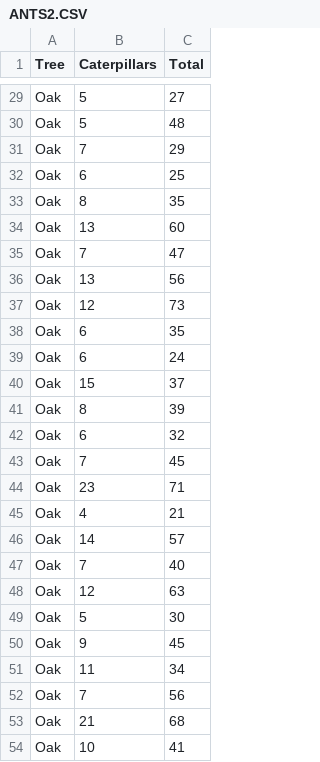
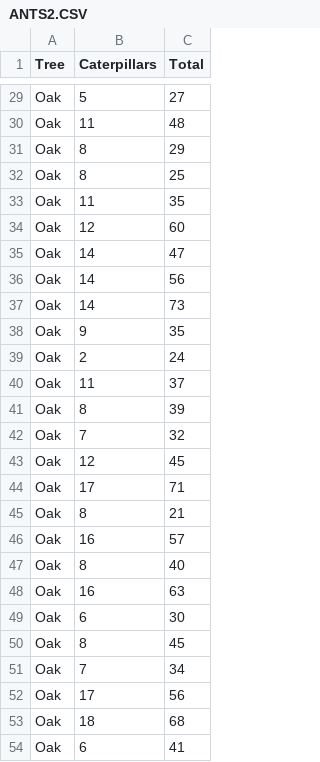
Before and after one commit to dzchilds/stats-for-bio, a CSV file: data_csv/ANTS2.CSV, drawn as a sheet; only a part is shown, gaps mark what is left out; the diff covers the shown part only; the diff names each change by its address in the sheet, - before the commit and + after, or states it on an @@ line.

```diff
--- a/data_csv/ANTS2.CSV
+++ b/data_csv/ANTS2.CSV
-B30 (Caterpillars): 5
+B30 (Caterpillars): 11
-B31 (Caterpillars): 7
+B31 (Caterpillars): 8
-B32 (Caterpillars): 6
+B32 (Caterpillars): 8
-B33 (Caterpillars): 8
+B33 (Caterpillars): 11
-B34 (Caterpillars): 13
+B34 (Caterpillars): 12
-B35 (Caterpillars): 7
+B35 (Caterpillars): 14
-B36 (Caterpillars): 13
+B36 (Caterpillars): 14
-B37 (Caterpillars): 12
+B37 (Caterpillars): 14
-B38 (Caterpillars): 6
+B38 (Caterpillars): 9
-B39 (Caterpillars): 6
+B39 (Caterpillars): 2
-B40 (Caterpillars): 15
+B40 (Caterpillars): 11
-B42 (Caterpillars): 6
+B42 (Caterpillars): 7
-B43 (Caterpillars): 7
+B43 (Caterpillars): 12
-B44 (Caterpillars): 23
+B44 (Caterpillars): 17
-B45 (Caterpillars): 4
+B45 (Caterpillars): 8
-B46 (Caterpillars): 14
+B46 (Caterpillars): 16
-B47 (Caterpillars): 7
+B47 (Caterpillars): 8
-B48 (Caterpillars): 12
+B48 (Caterpillars): 16
-B49 (Caterpillars): 5
+B49 (Caterpillars): 6
-B50 (Caterpillars): 9
+B50 (Caterpillars): 8
-B51 (Caterpillars): 11
+B51 (Caterpillars): 7
-B52 (Caterpillars): 7
+B52 (Caterpillars): 17
-B53 (Caterpillars): 21
+B53 (Caterpillars): 18
-B54 (Caterpillars): 10
+B54 (Caterpillars): 6
```
Also changed, not shown: 24 edited cells elsewhere in this file, data_csv/STONEFLY.CSV, 2 other files.
